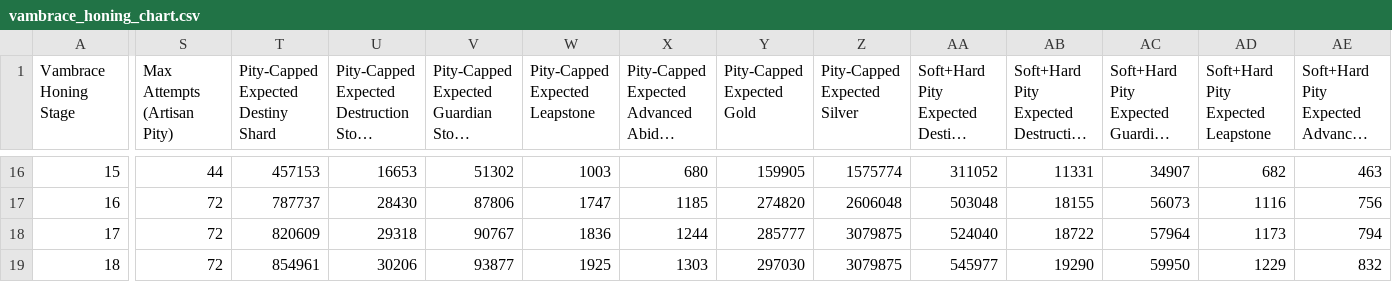
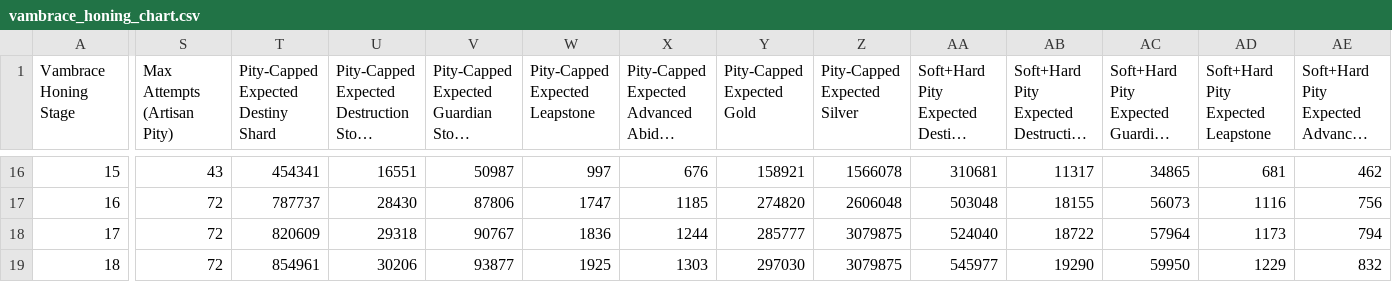
Before and after one commit to thejunglewalrus/thejunglewalrus.github.io, a CSV file: vambrace-honing/vambrace_honing_chart.csv, drawn as a sheet; only a part is shown, gaps mark what is left out; long unchanged cells end in …; the diff covers the shown part only; the diff names each change by its address in the sheet, - before the commit and + after, or states it on an @@ line.

```diff
--- a/vambrace-honing/vambrace_honing_chart.csv
+++ b/vambrace-honing/vambrace_honing_chart.csv
-S16 (Max Attempts (Artisan Pity)): 44
+S16 (Max Attempts (Artisan Pity)): 43
-T16: 457153
+T16: 454341
-U16: 16653
+U16: 16551
-V16: 51302
+V16: 50987
-W16 (Pity-Capped Expected Leapstone): 1003
+W16 (Pity-Capped Expected Leapstone): 997
-X16: 680
+X16: 676
-Y16 (Pity-Capped Expected Gold): 159905
+Y16 (Pity-Capped Expected Gold): 158921
-Z16 (Pity-Capped Expected Silver): 1575774
+Z16 (Pity-Capped Expected Silver): 1566078
-AA16: 311052
+AA16: 310681
-AB16: 11331
+AB16: 11317
-AC16: 34907
+AC16: 34865
-AD16: 682
+AD16: 681
-AE16: 463
+AE16: 462
```
Also changed, not shown: 59 edited cells elsewhere in this file, 6 other files.
